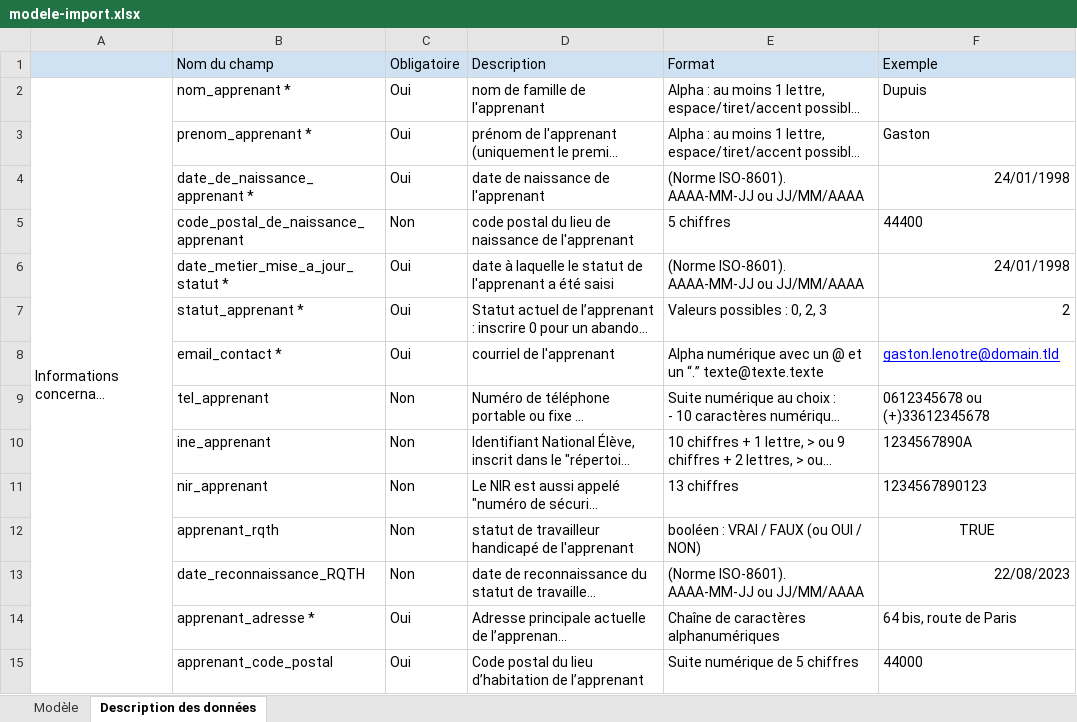
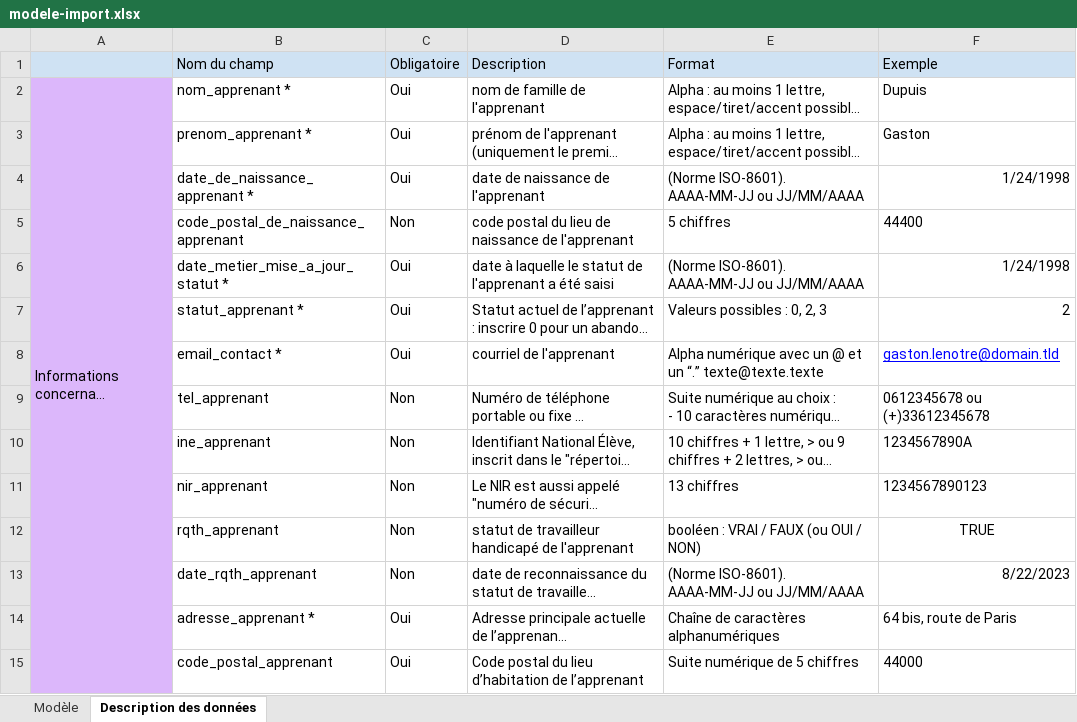
Before and after one commit to mission-apprentissage/flux-retour-cfas, an Excel workbook: ui/public/modele-import.xlsx, sheet Description des données, drawn as a sheet; only a part is shown; long unchanged cells end in …; values as stored, in another font and other column widths than the file's, no borders; conditional formats not drawn; the diff covers the shown part only; the diff names each change by its address in the sheet, - before the commit and + after, or states it on an @@ line.

```diff
--- a/ui/public/modele-import.xlsx (sheet Description des données)
+++ b/ui/public/modele-import.xlsx (sheet Description des données)
-A2:A15 fill: none
+A2:A15 fill: #DCB7FB
-F4 (Exemple): 24/01/1998
+F4 (Exemple): 1/24/1998
-F6 (Exemple): 24/01/1998
+F6 (Exemple): 1/24/1998
-B12 (Nom du champ): apprenant_rqth
+B12 (Nom du champ): rqth_apprenant
-B13 (Nom du champ): date_reconnaissance_RQTH
+B13 (Nom du champ): date_rqth_apprenant
-F13 (Exemple): 22/08/2023
+F13 (Exemple): 8/22/2023
-B14 (Nom du champ): apprenant_adresse *
+B14 (Nom du champ): adresse_apprenant *
-B15 (Nom du champ): apprenant_code_postal
+B15 (Nom du champ): code_postal_apprenant
```
Also changed, not shown: 2 removed rows, 43 edited cells and cell formats elsewhere in this sheet, sheet Modèle.
